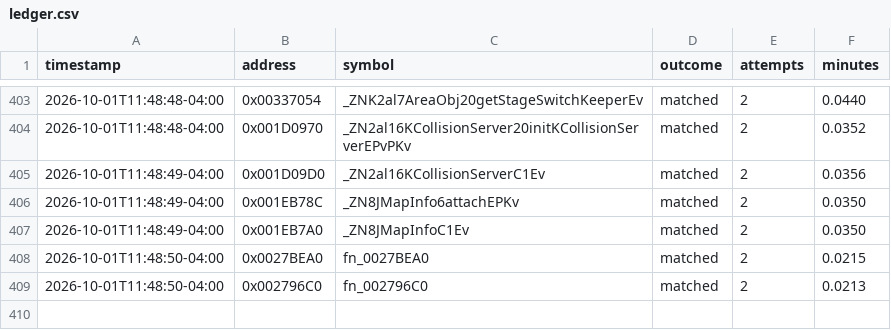
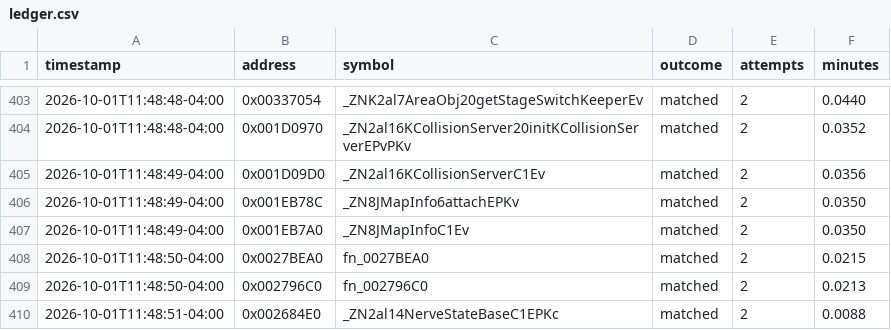
Before and after one commit to exgota/super-mario-3d-land-browser, a CSV file: project/ledger.csv, drawn as a sheet; only a part is shown, gaps mark what is left out.

```diff
--- a/project/ledger.csv
+++ b/project/ledger.csv
@@ -409 +409,2 @@ timestamp,address,symbol,outcome,attempts,minutes
 2026-10-01T11:48:50-04:00,0x002796C0,fn_002796C0,matched,2,0.0213
+2026-10-01T11:48:51-04:00,0x002684E0,_ZN2al14NerveStateBaseC1EPKc,matched,2,0.0088
```
Also changed, not shown: 2 other files.
